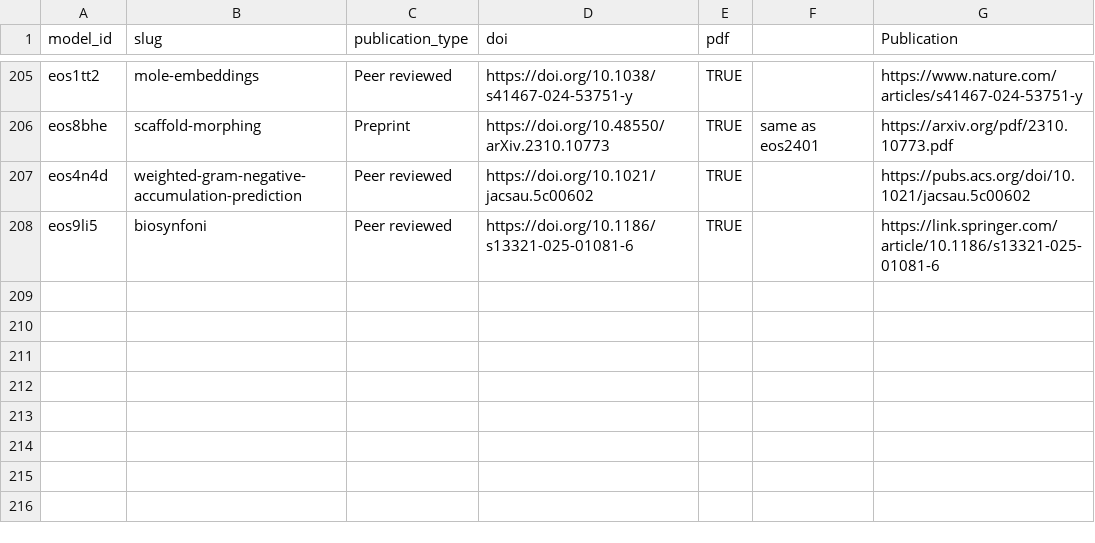
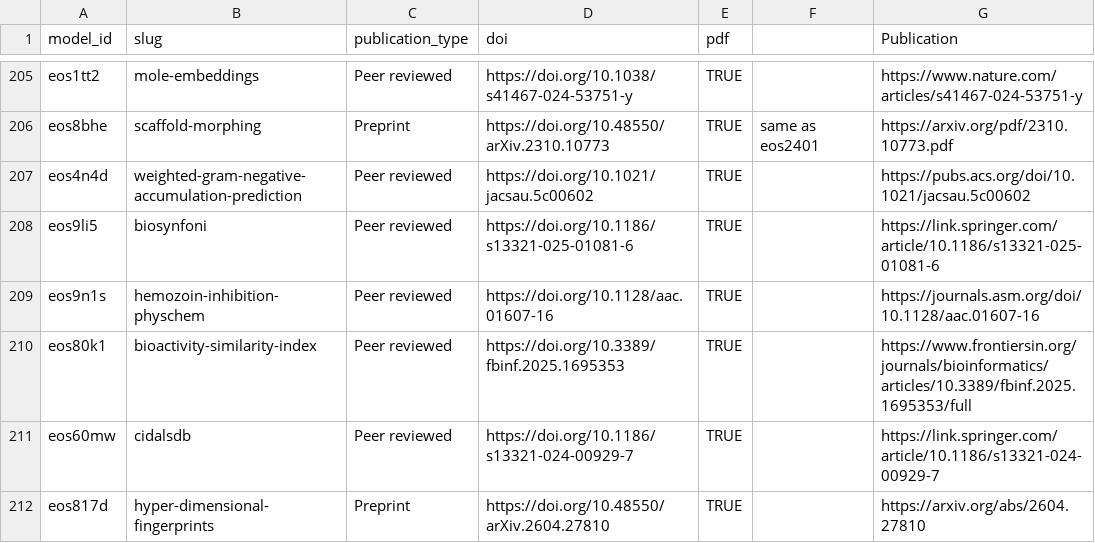
Before and after one commit to ersilia-os/ersilia-maintenance, a CSV file: files/ErsiliaModelsDOI.csv, drawn as a sheet; only a part is shown, gaps mark what is left out; the diff names each change by its address in the sheet, - before the commit and + after, or states it on an @@ line.

Commit message:
updated DOI list

```diff
--- a/files/ErsiliaModelsDOI.csv
+++ b/files/ErsiliaModelsDOI.csv
+row 209: eos9n1s | hemozoin-inhibition-physchem | Peer reviewed | https://doi.org/10.1128/aac.01607-16 | TRUE |  | https://journals.asm.org/doi/10.1128/aac.01607-16
+row 210: eos80k1 | bioactivity-similarity-index | Peer reviewed | https://doi.org/10.3389/fbinf.2025.1695353 | TRUE |  | https://www.frontiersin.org/journals/bioinformatics/articles/10.3389/fbinf.2025.1695353/full
+row 211: eos60mw | cidalsdb | Peer reviewed | https://doi.org/10.1186/s13321-024-00929-7 | TRUE |  | https://link.springer.com/article/10.1186/s13321-024-00929-7
+row 212: eos817d | hyper-dimensional-fingerprints | Preprint | https://doi.org/10.48550/arXiv.2604.27810 | TRUE |  | https://arxiv.org/abs/2604.27810
```
